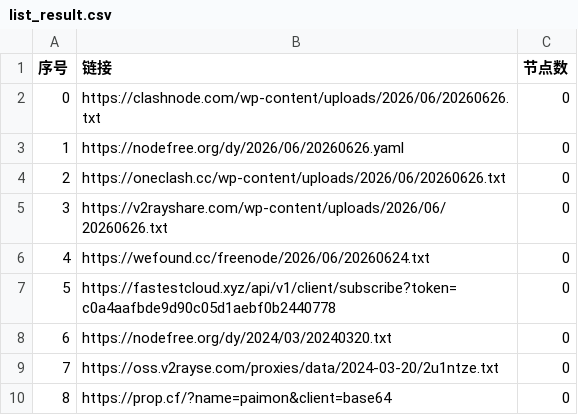
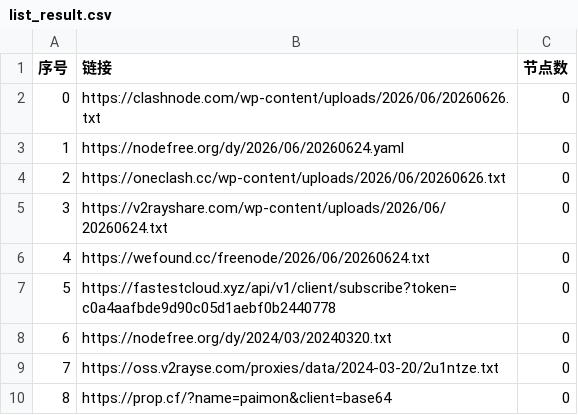
Before and after one commit to prhom-jpg/AutoMergePublicNodes, a CSV file: list_result.csv, drawn as a sheet; only a part is shown.

```diff
--- a/list_result.csv
+++ b/list_result.csv
@@ -2,5 +2,5 @@
 0,https://clashnode.com/wp-content/uploads/2026/06/20260626.txt,0
-1,https://nodefree.org/dy/2026/06/20260626.yaml,0
+1,https://nodefree.org/dy/2026/06/20260624.yaml,0
 2,https://oneclash.cc/wp-content/uploads/2026/06/20260626.txt,0
-3,https://v2rayshare.com/wp-content/uploads/2026/06/20260626.txt,0
+3,https://v2rayshare.com/wp-content/uploads/2026/06/20260624.txt,0
 4,https://wefound.cc/freenode/2026/06/20260624.txt,0
```
Also changed, not shown: 4 other files.
